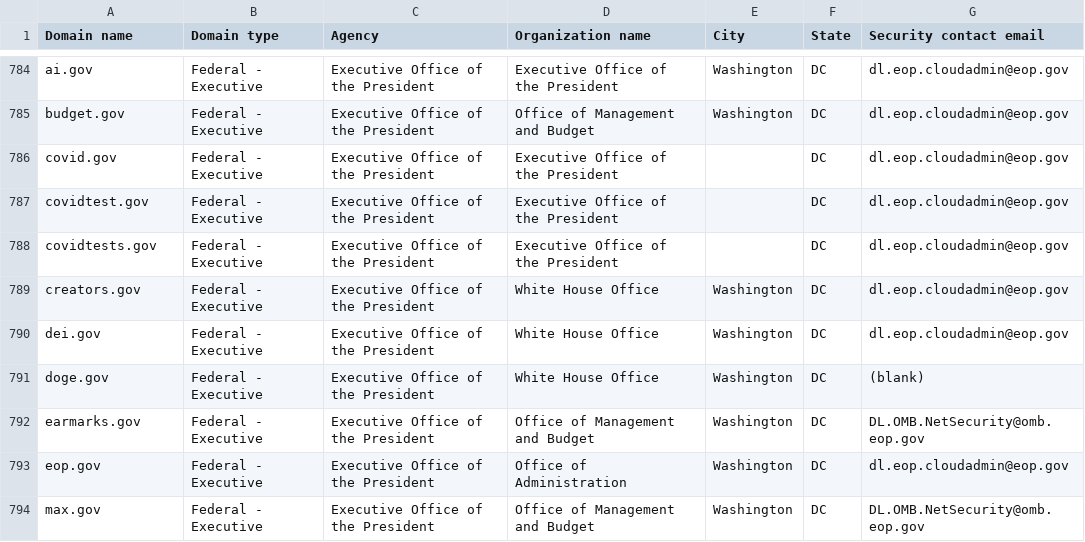
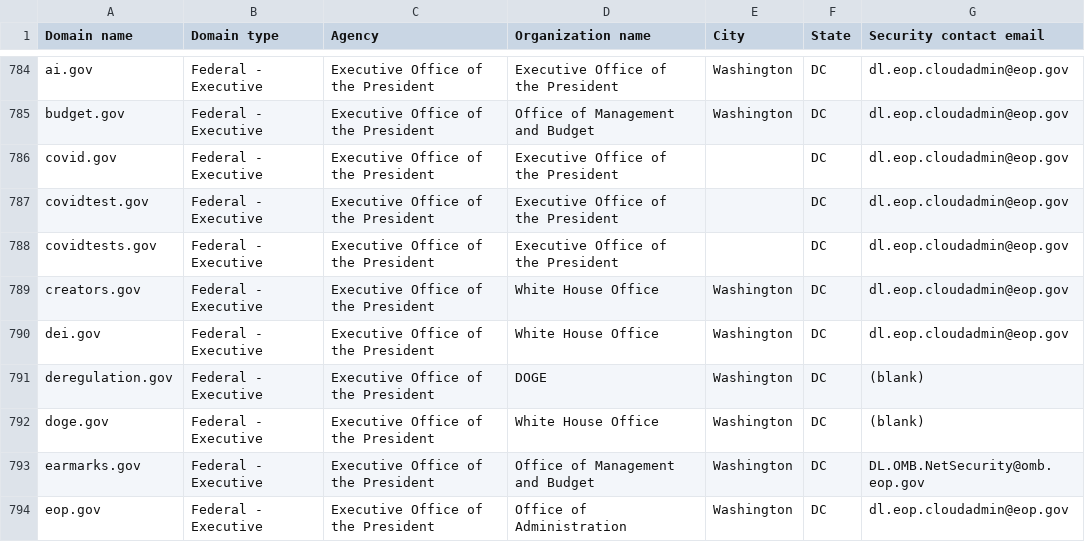
Before and after one commit to LadyPhoeynix/dotgov-data, a CSV file: current-federal.csv, drawn as a sheet; only a part is shown, gaps mark what is left out; the shorter side is filled out with more unchanged rows; the diff names each change by its address in the sheet, - before the commit and + after, or states it on an @@ line.

Commit message:
Flat: latest data (2025-04-08T06:36:31.521Z) {   "date": "2025-04-08T06:36:31.521Z",   "files": [     {       "name": "current-federal.csv",       "deltaBytes": 99,       "source": "https://manage.get.gov/api/v1/get-report/current-federal"     },     {       "name": "current-full.csv",       "deltaBytes": 961,       "source": "https://manage.get.gov/api/v1/get-report/current-full"     }   ] }

```diff
--- a/current-federal.csv
+++ b/current-federal.csv
+row 791: deregulation.gov | Federal - Executive | Executive Office of the President | DOGE | Washington | DC | (blank)
```
Also changed, not shown: 1 other file.
